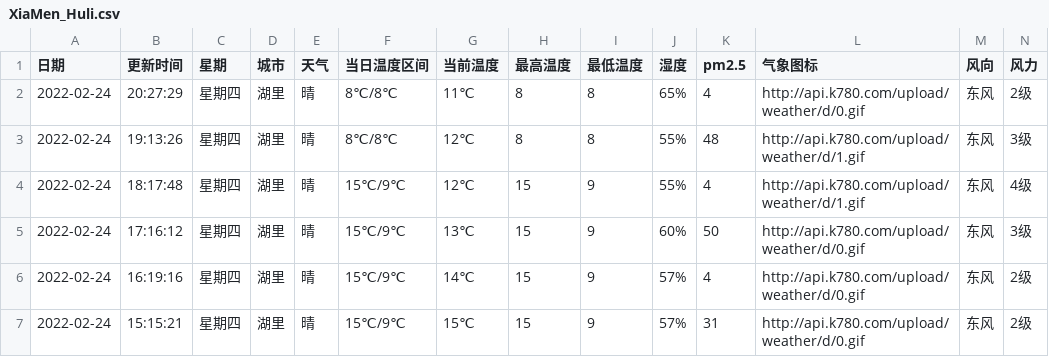
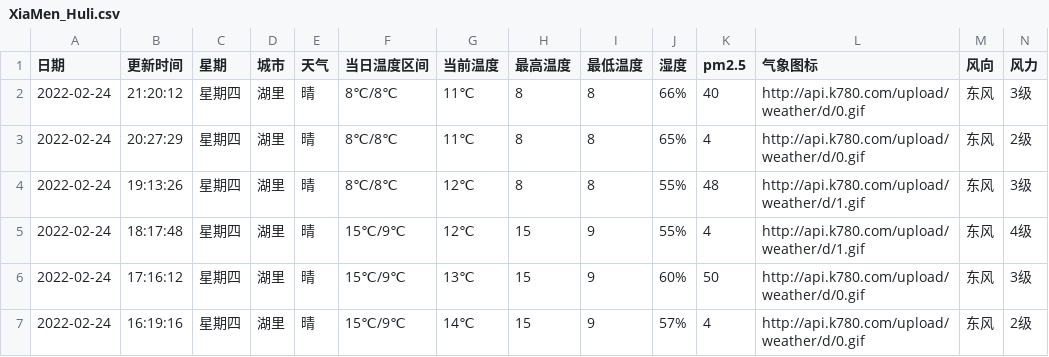
Before and after one commit to HeroLH/test-action, a CSV file: weather/XiaMen_Huli.csv, drawn as a sheet; only a part is shown; the shorter side is filled out with more unchanged rows; the diff names each change by its address in the sheet, - before the commit and + after, or states it on an @@ line.

```diff
--- a/weather/XiaMen_Huli.csv
+++ b/weather/XiaMen_Huli.csv
+row 2: 2022-02-24 | 21:20:12 | 星期四 | 湖里 | 晴 | 8℃/8℃ | 11℃ | 8 | 8 | 66% | 40 | http://api.k780.com/upload/weather/d/0.gif | 东风 | 3级
```
Also changed, not shown: 1 other file.
